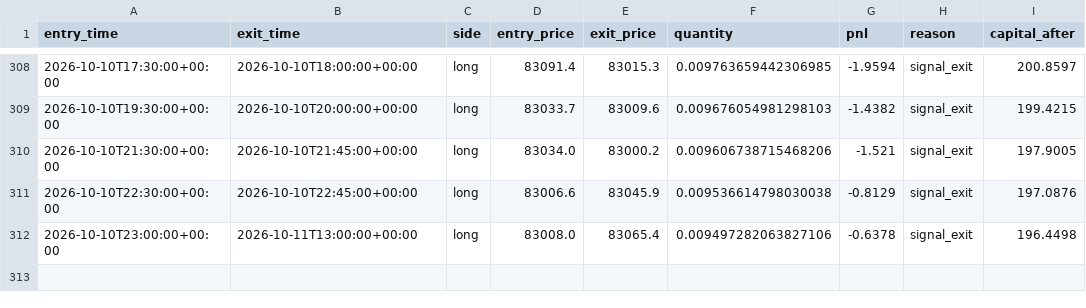
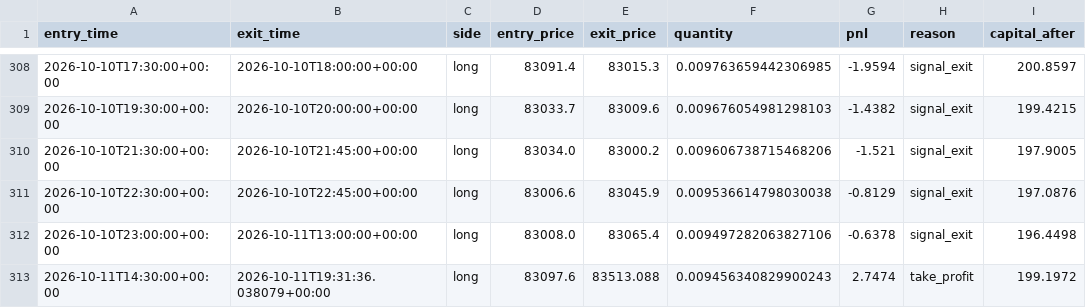
Before and after one commit to laluyadavreturn-dotcom/BTCUSDT-paper-trading-bot, a CSV file: btcusdt_paper_trades.csv, drawn as a sheet; only a part is shown, gaps mark what is left out.

```diff
--- a/btcusdt_paper_trades.csv
+++ b/btcusdt_paper_trades.csv
@@ -312 +312,2 @@ entry_time,exit_time,side,entry_price,exit_price,quantity,pnl,reason,capital_aft
 2026-10-10T23:00:00+00:00,2026-10-11T13:00:00+00:00,long,83008.0,83065.4,0.009497282063827106,-0.6378,signal_exit,196.4498
+2026-10-11T14:30:00+00:00,2026-10-11T19:31:36.038079+00:00,long,83097.6,83513.088,0.009456340829900243,2.7474,take_profit,199.1972
```
Also changed, not shown: 1 other file.
